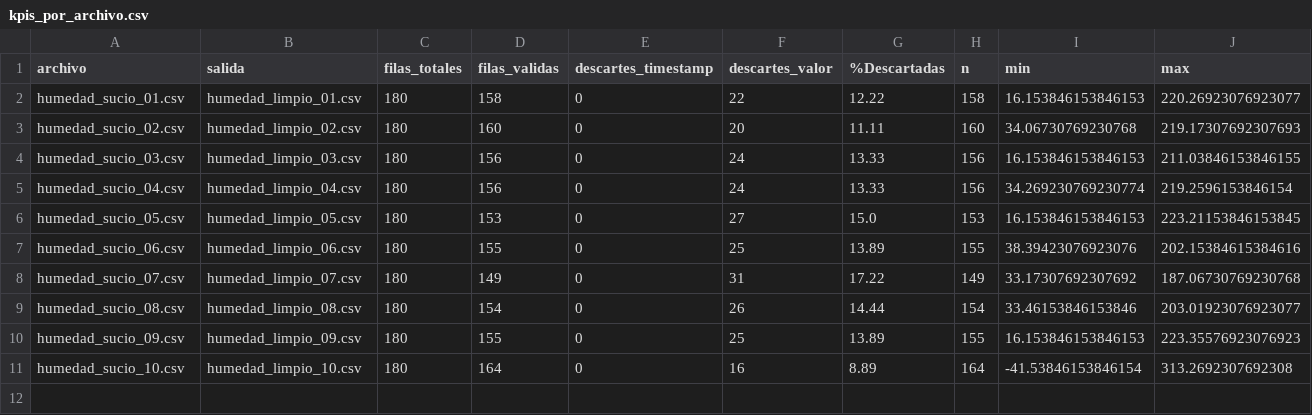
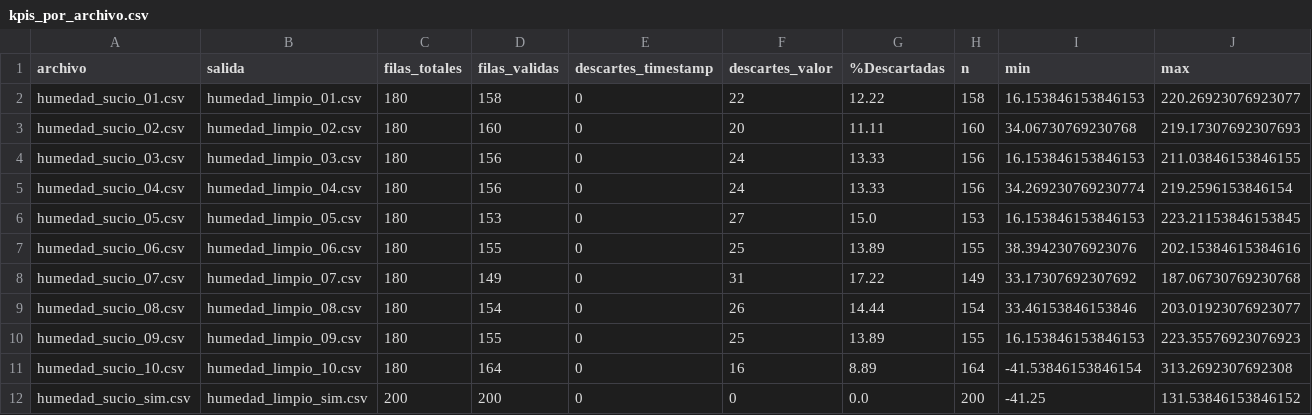
Before and after one commit to Aleh4/LAB2PrCo, a CSV file: reports/kpis_por_archivo.csv, drawn as a sheet; only a part is shown; rows hold the shown columns only; the diff names each change by its address in the sheet, - before the commit and + after, or states it on an @@ line.

```diff
--- a/reports/kpis_por_archivo.csv
+++ b/reports/kpis_por_archivo.csv
+row 12: humedad_sucio_sim.csv | humedad_limpio_sim.csv | 200 | 200 | 0 | 0 | 0.0 | 200 | -41.25 | 131.53846153846152
```
Also changed, not shown: 38 other files.
